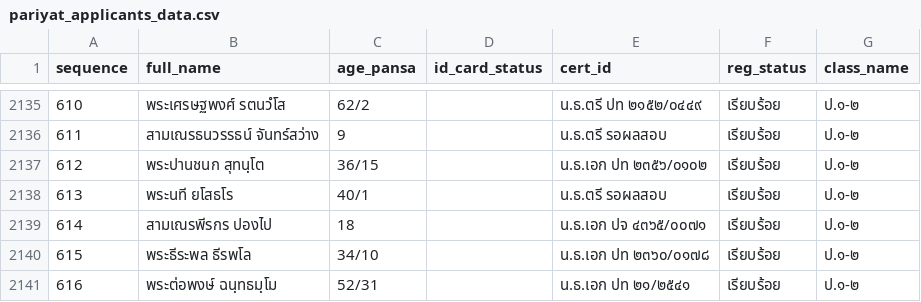
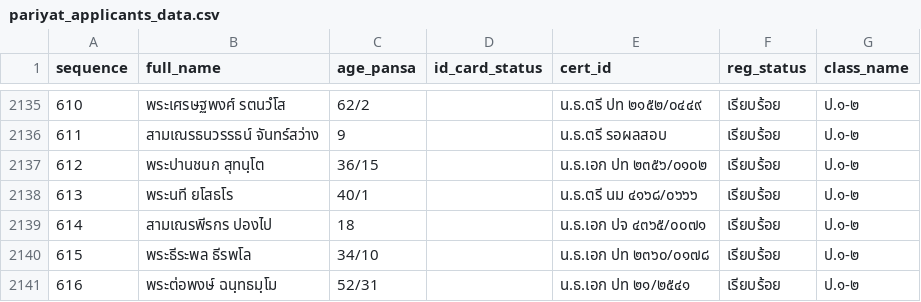
Before and after one commit to Kanjin22/pariyat-search-project, a CSV file: data/pariyat_applicants_data.csv, drawn as a sheet; only a part is shown, gaps mark what is left out.

Commit message:
Update pariyat_applicants_data.csv

```diff
--- a/data/pariyat_applicants_data.csv
+++ b/data/pariyat_applicants_data.csv
@@ -2137,3 +2137,3 @@
 612,พระปานชนก สุทนฺโต,36/15,,น.ธ.เอก ปท ๒๓๕๖/๐๑๐๒,เรียบร้อย,ป.๑-๒
-613,พระนที ยโสธโร,40/1,,น.ธ.ตรี รอผลสอบ,เรียบร้อย,ป.๑-๒
+613,พระนที ยโสธโร,40/1,,น.ธ.ตรี นม ๔๑๖๘/๐๖๖๖,เรียบร้อย,ป.๑-๒
 614,สามเณรพีรกร ปองไป,18,,น.ธ.เอก ปจ ๔๓๖๕/๐๐๗๑,เรียบร้อย,ป.๑-๒
```
